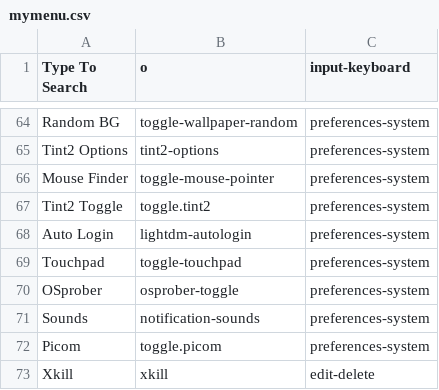
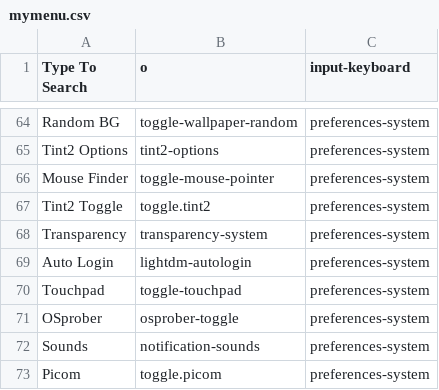
Before and after one commit to sleekmason/Lilidog-Bookworm, a CSV file: config/includes.chroot_after_packages/etc/skel/.config/jgmenu/mymenu.csv, drawn as a sheet; only a part is shown, gaps mark what is left out; the shorter side is filled out with more unchanged rows; the diff names each change by its address in the sheet, - before the commit and + after, or states it on an @@ line.

Commit message:
Added system transparency adustments.

```diff
--- a/config/includes.chroot_after_packages/etc/skel/.config/jgmenu/mymenu.csv
+++ b/config/includes.chroot_after_packages/etc/skel/.config/jgmenu/mymenu.csv
+row 68: Transparency | transparency-system | preferences-system
```
Also changed, not shown: 6 other files.
